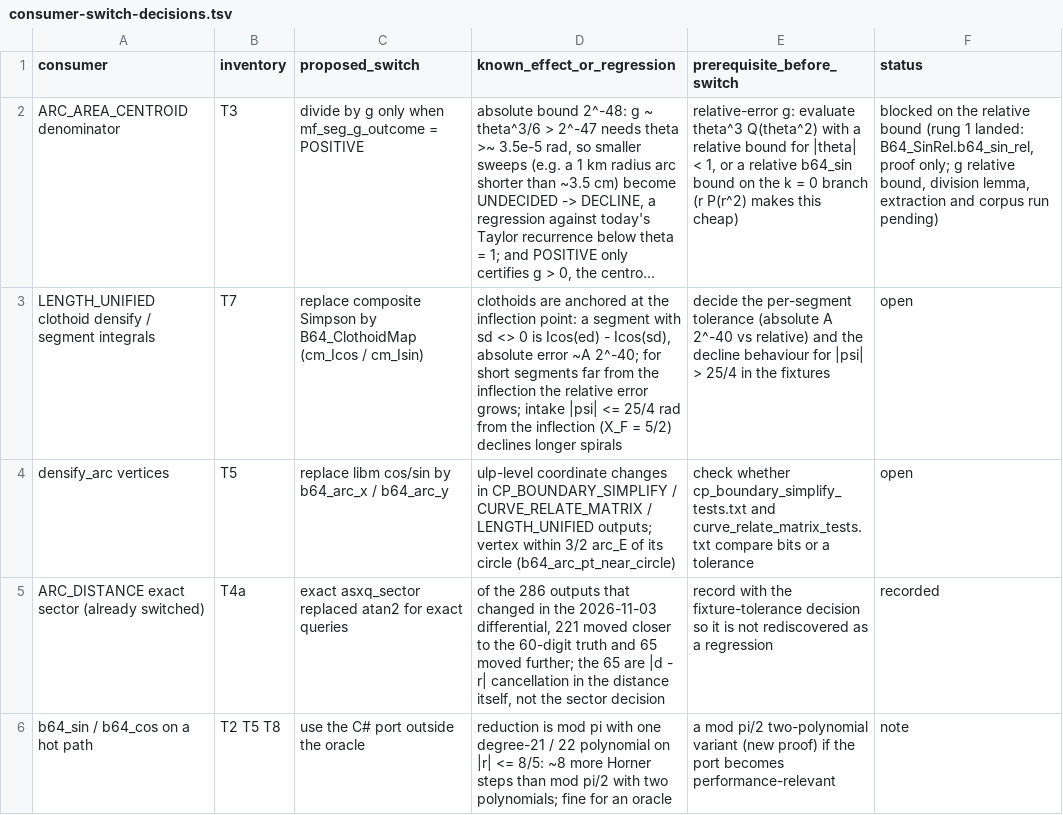
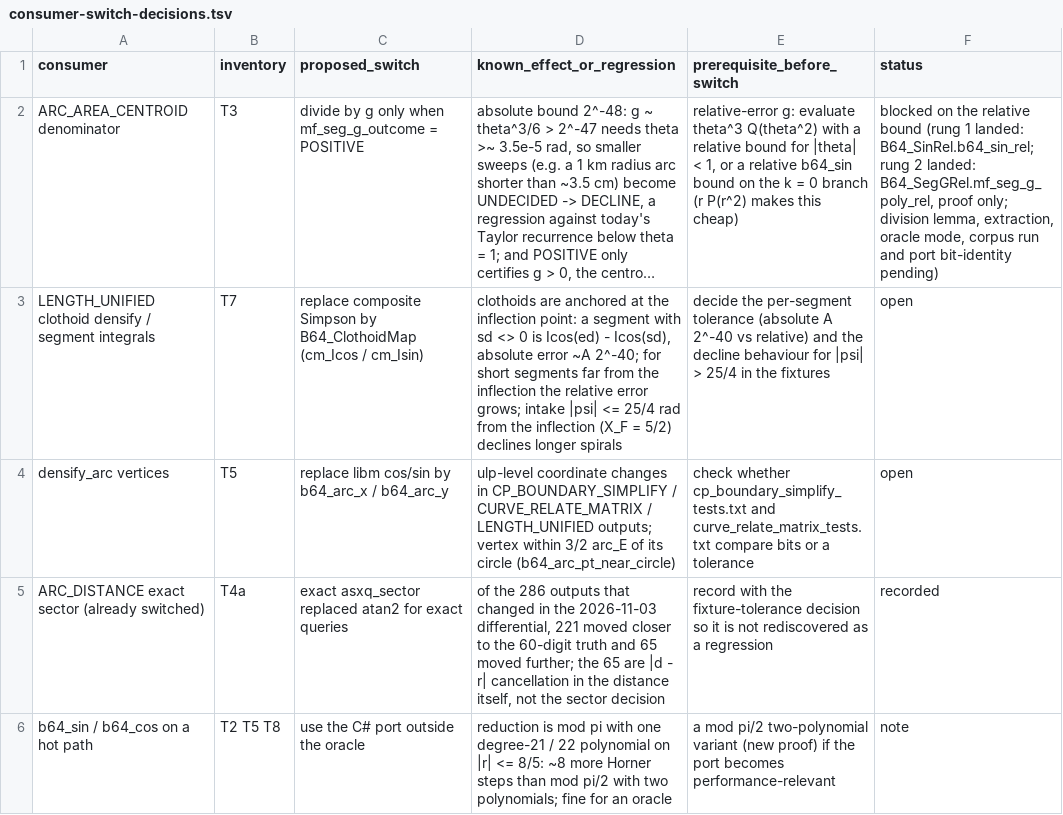
Before and after one commit to grootstebozewolf/NetTopologySuite.Proofs, a TSV file: docs/consumer-switch-decisions.tsv, drawn as a sheet; long unchanged cells end in …; the diff names each change by its address in the sheet, - before the commit and + after, or states it on an @@ line.

```diff
--- a/docs/consumer-switch-decisions.tsv
+++ b/docs/consumer-switch-decisions.tsv
-F2 (status): …1 landed: B64_SinRel.b64_sin_rel, proof only; g relative bound, division lemma, extraction and corpus run pending)
+F2 (status): …1 landed: B64_SinRel.b64_sin_rel; rung 2 landed: B64_SegGRel.mf_seg_g_poly_rel, proof only; division lemma, extraction, oracle mode, corpus run and port bit-identity pending)
```
Also changed, not shown: 6 other files.
